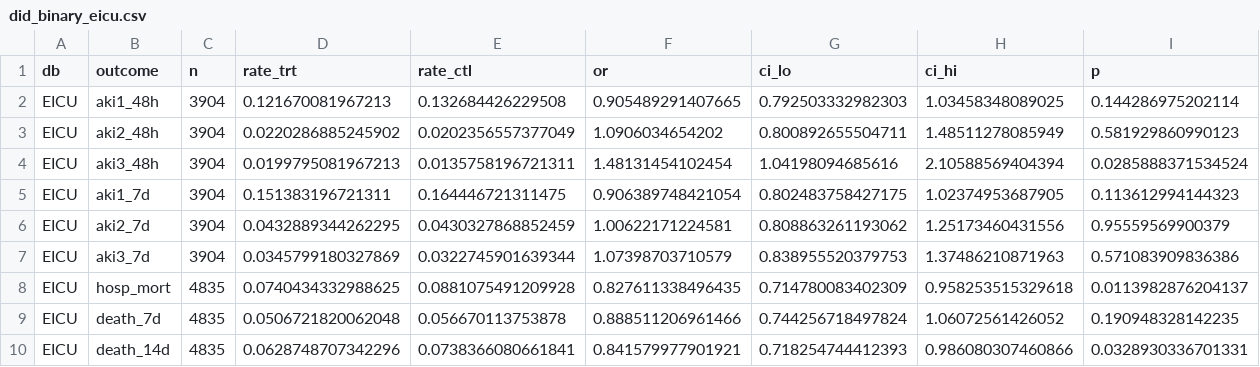
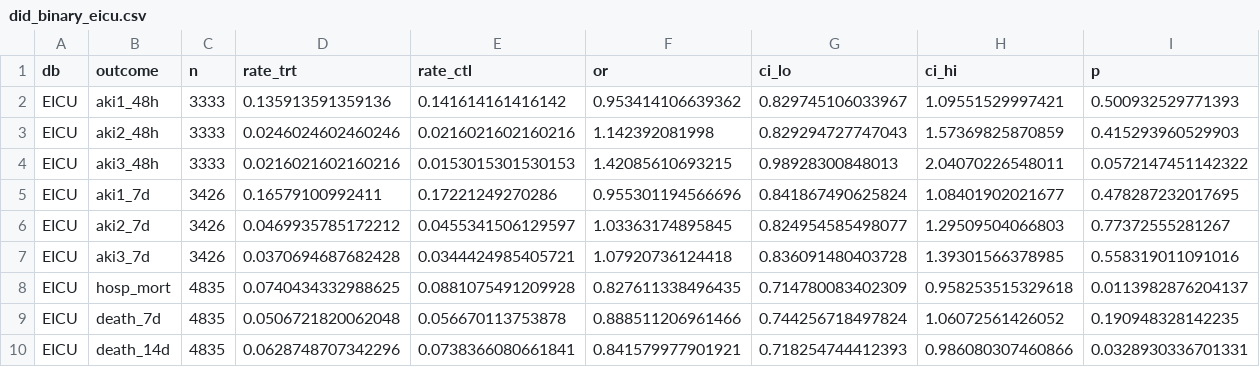
Before and after one commit to Su-informatics-lab/mg_aki, a CSV file: results/did_binary_eicu.csv, drawn as a sheet.

```diff
--- a/results/did_binary_eicu.csv
+++ b/results/did_binary_eicu.csv
@@ -1,8 +1,8 @@
 "db","outcome","n","rate_trt","rate_ctl","or","ci_lo","ci_hi","p"
-"EICU","aki1_48h",3904,0.121670081967213,0.132684426229508,0.905489291407665,0.792503332982303,1.03458348089025,0.144286975202114
-"EICU","aki2_48h",3904,0.0220286885245902,0.0202356557377049,1.0906034654202,0.800892655504711,1.48511278085949,0.581929860990123
-"EICU","aki3_48h",3904,0.0199795081967213,0.0135758196721311,1.48131454102454,1.04198094685616,2.10588569404394,0.0285888371534524
-"EICU","aki1_7d",3904,0.151383196721311,0.164446721311475,0.906389748421054,0.802483758427175,1.02374953687905,0.113612994144323
-"EICU","aki2_7d",3904,0.0432889344262295,0.0430327868852459,1.00622171224581,0.808863261193062,1.25173460431556,0.95559569900379
-"EICU","aki3_7d",3904,0.0345799180327869,0.0322745901639344,1.07398703710579,0.838955520379753,1.37486210871963,0.571083909836386
+"EICU","aki1_48h",3333,0.135913591359136,0.141614161416142,0.953414106639362,0.829745106033967,1.09551529997421,0.500932529771393
+"EICU","aki2_48h",3333,0.0246024602460246,0.0216021602160216,1.142392081998,0.829294727747043,1.57369825870859,0.415293960529903
+"EICU","aki3_48h",3333,0.0216021602160216,0.0153015301530153,1.42085610693215,0.98928300848013,2.04070226548011,0.0572147451142322
+"EICU","aki1_7d",3426,0.16579100992411,0.17221249270286,0.955301194566696,0.841867490625824,1.08401902021677,0.478287232017695
+"EICU","aki2_7d",3426,0.0469935785172212,0.0455341506129597,1.03363174895845,0.824954585498077,1.29509504066803,0.77372555281267
+"EICU","aki3_7d",3426,0.0370694687682428,0.0344424985405721,1.07920736124418,0.836091480403728,1.39301566378985,0.558319011091016
 "EICU","hosp_mort",4835,0.0740434332988625,0.0881075491209928,0.827611338496435,0.714780083402309,0.958253515329618,0.0113982876204137
```
Also changed, not shown: results/did_binary_mimic.csv, results/did_binary_pairs_eicu.csv, 13 other files.
